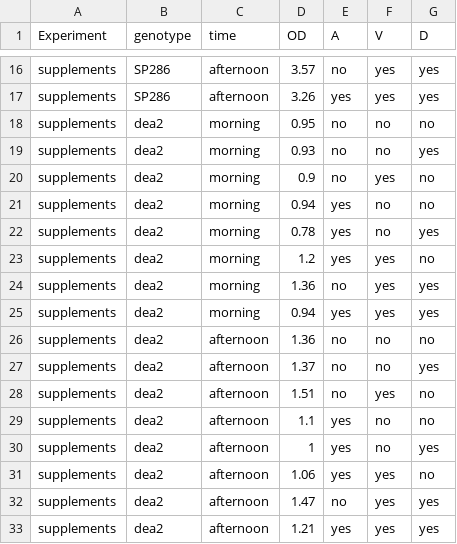
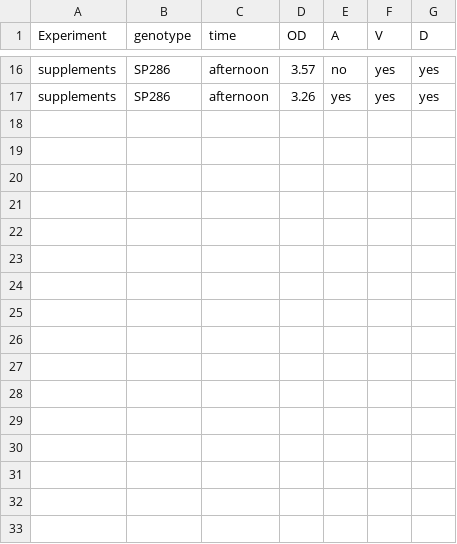
Before and after one commit to Arcadia-Science/beads-cell-growth, a CSV file: data/plate-reader/Supplement_ODs.csv, drawn as a sheet; only a part is shown, gaps mark what is left out.

```diff
--- a/data/plate-reader/Supplement_ODs.csv
+++ b/data/plate-reader/Supplement_ODs.csv
@@ -17,17 +17 @@ supplements,SP286,afternoon,3.57,no,yes,yes
 supplements,SP286,afternoon,3.26,yes,yes,yes
-supplements,dea2,morning,0.95,no,no,no
-supplements,dea2,morning,0.93,no,no,yes
-supplements,dea2,morning,0.9,no,yes,no
-supplements,dea2,morning,0.94,yes,no,no
-supplements,dea2,morning,0.78,yes,no,yes
-supplements,dea2,morning,1.2,yes,yes,no
-supplements,dea2,morning,1.36,no,yes,yes
-supplements,dea2,morning,0.94,yes,yes,yes
-supplements,dea2,afternoon,1.36,no,no,no
-supplements,dea2,afternoon,1.37,no,no,yes
-supplements,dea2,afternoon,1.51,no,yes,no
-supplements,dea2,afternoon,1.1,yes,no,no
-supplements,dea2,afternoon,1,yes,no,yes
-supplements,dea2,afternoon,1.06,yes,yes,no
-supplements,dea2,afternoon,1.47,no,yes,yes
-supplements,dea2,afternoon,1.21,yes,yes,yes
```
Also changed, not shown: data/plate-reader/Baseline_ODs.csv, data/plate-reader/Baseline_ODs_stdev.csv.
